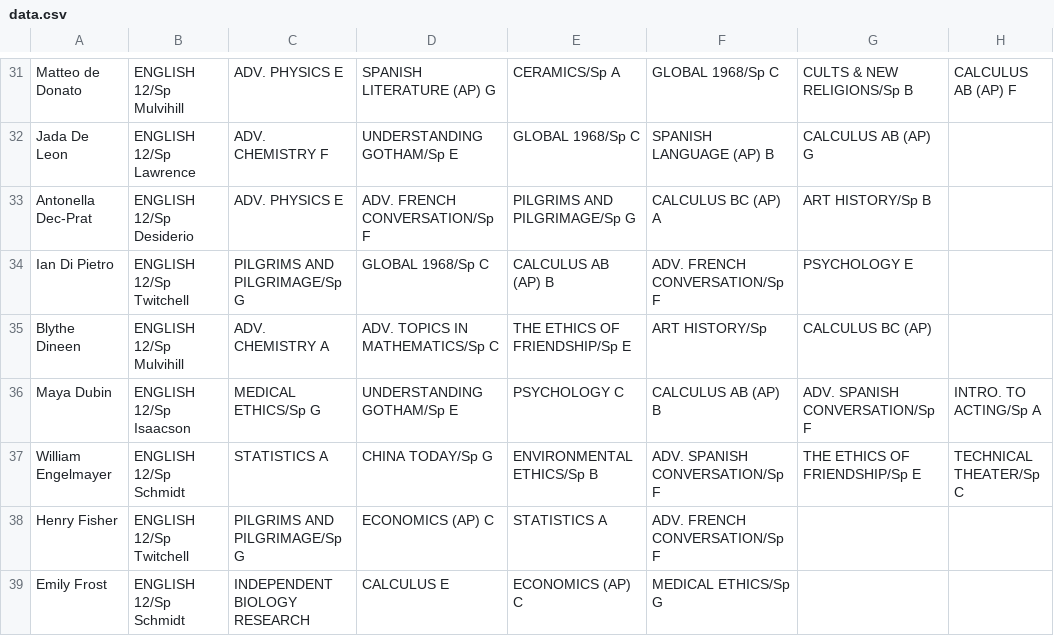
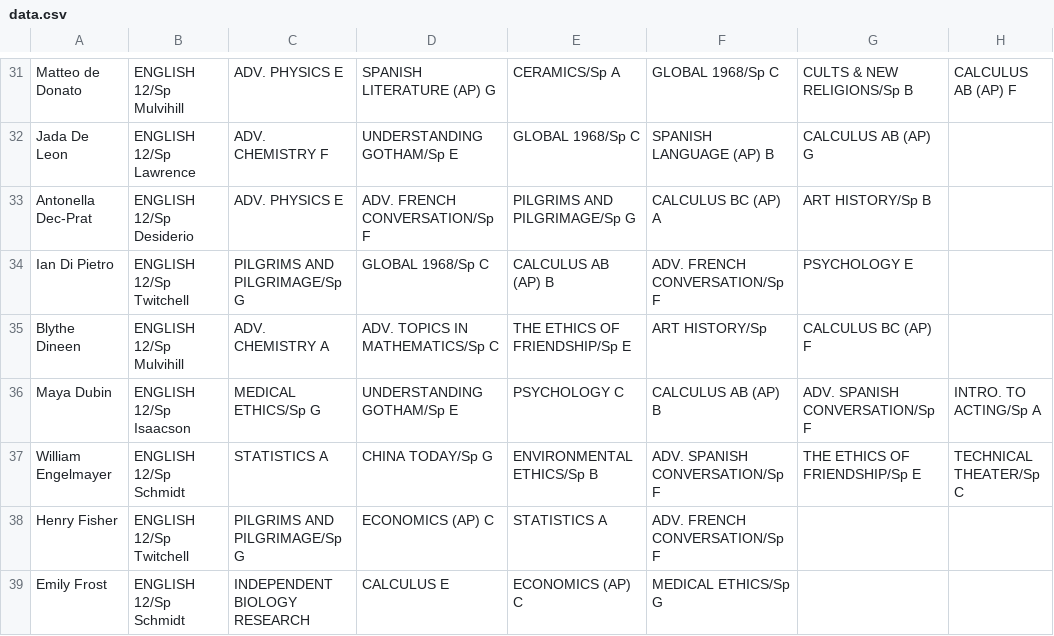
Before and after one commit to ayeshaali/graph_theory, a CSV file: public/data/data.csv, drawn as a sheet; only a part is shown, gaps mark what is left out.

```diff
--- a/public/data/data.csv
+++ b/public/data/data.csv
@@ -34,3 +34,3 @@ Antonella Dec-Prat,ENGLISH 12/Sp Desiderio,ADV. PHYSICS E,ADV. FRENCH CONVERSATI
 Ian Di Pietro,ENGLISH 12/Sp Twitchell,PILGRIMS AND PILGRIMAGE/Sp G,GLOBAL 1968/Sp C,CALCULUS AB (AP) B,ADV. FRENCH CONVERSATION/Sp F,PSYCHOLOGY E
-Blythe Dineen,ENGLISH 12/Sp Mulvihill,ADV. CHEMISTRY A,ADV. TOPICS IN MATHEMATICS/Sp C,THE ETHICS OF FRIENDSHIP/Sp E,ART HISTORY/Sp,CALCULUS BC (AP)
+Blythe Dineen,ENGLISH 12/Sp Mulvihill,ADV. CHEMISTRY A,ADV. TOPICS IN MATHEMATICS/Sp C,THE ETHICS OF FRIENDSHIP/Sp E,ART HISTORY/Sp,CALCULUS BC (AP) F
 Maya Dubin,ENGLISH 12/Sp Isaacson,MEDICAL ETHICS/Sp G,UNDERSTANDING GOTHAM/Sp E,PSYCHOLOGY C,CALCULUS AB (AP) B,ADV. SPANISH CONVERSATION/Sp F,INTRO. TO ACTING/Sp A
```
Also changed, not shown: 12 other files.
